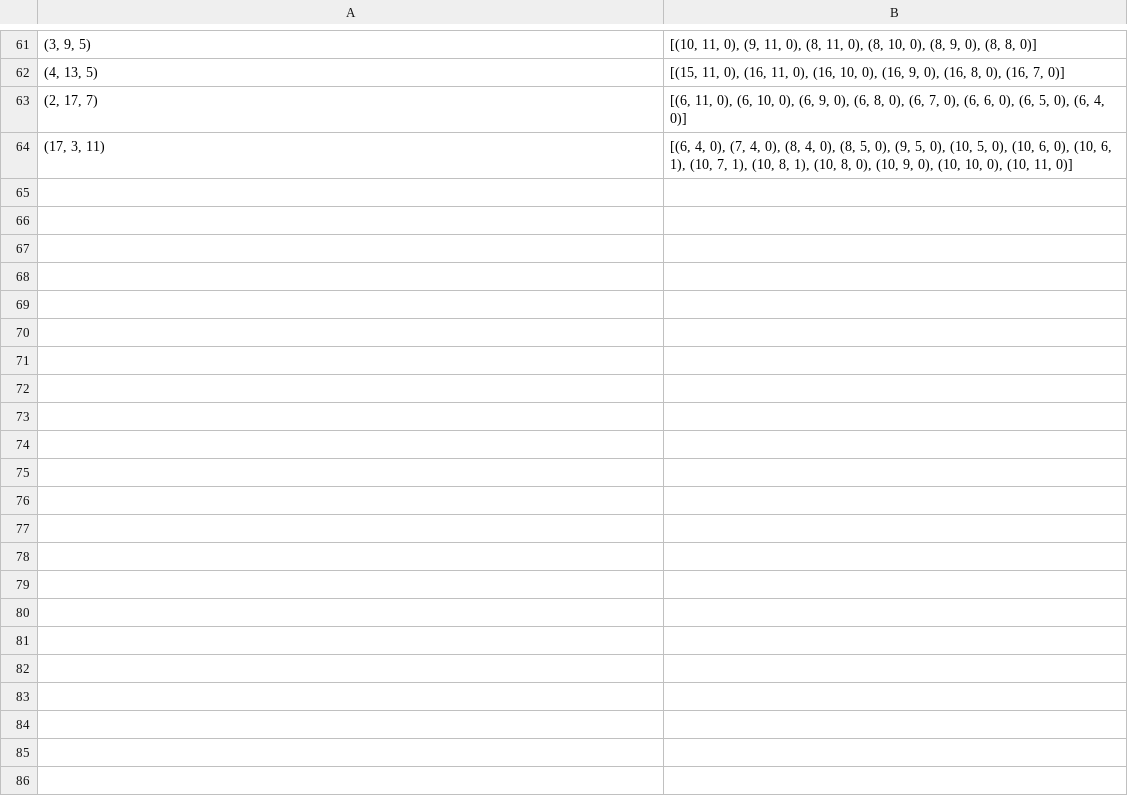
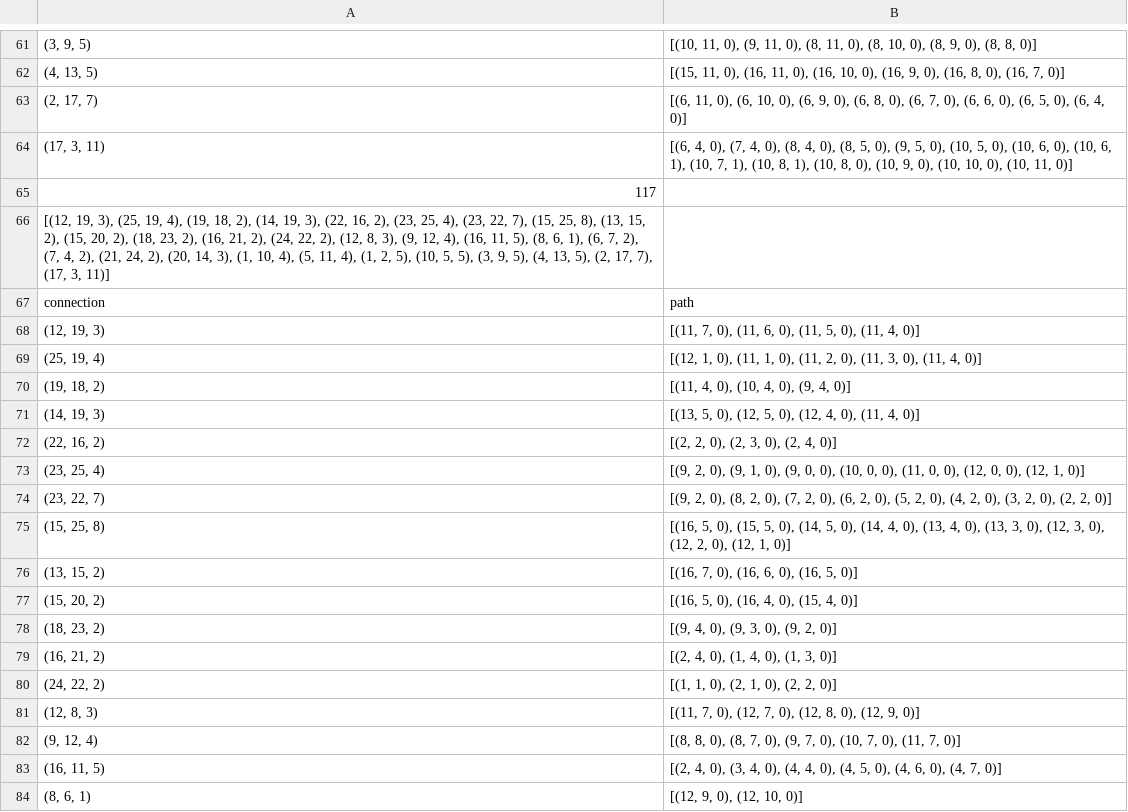
Before and after one commit to jop611/chips_circuits, a CSV file: results/print_1/netlist_4_117.csv, drawn as a sheet; only a part is shown, gaps mark what is left out; the diff covers the shown part only; the diff names each change by its address in the sheet, - before the commit and + after, or states it on an @@ line.

Commit message:
results updated

```diff
--- a/results/print_1/netlist_4_117.csv
+++ b/results/print_1/netlist_4_117.csv
+row 65: 117
+row 66: [(12, 19, 3), (25, 19, 4), (19, 18, 2), (14, 19, 3), (22, 16, 2), (23, 25, 4), (23, 22, 7), (15, 25, 8), (13, 15, 2), (15, 20, 2), (18, 23, 2), (16, 21, 2), (24, 22, 2), (12, 8, 3), (9, 12, 4), (16, 11, 5), (8, 6, 1), (6, 7, 2), (7, 4, 2), (21, 24, 2), (20, 14, 3), (1, 10, 4), (5, 11, 4), (1, 2, 5), (10, 5, 5), (3, 9, 5), (4, 13, 5), (2, 17, 7), (17, 3, 11)]
+row 67: connection | path
+row 68: (12, 19, 3) | [(11, 7, 0), (11, 6, 0), (11, 5, 0), (11, 4, 0)]
+row 69: (25, 19, 4) | [(12, 1, 0), (11, 1, 0), (11, 2, 0), (11, 3, 0), (11, 4, 0)]
+row 70: (19, 18, 2) | [(11, 4, 0), (10, 4, 0), (9, 4, 0)]
+row 71: (14, 19, 3) | [(13, 5, 0), (12, 5, 0), (12, 4, 0), (11, 4, 0)]
+row 72: (22, 16, 2) | [(2, 2, 0), (2, 3, 0), (2, 4, 0)]
+row 73: (23, 25, 4) | [(9, 2, 0), (9, 1, 0), (9, 0, 0), (10, 0, 0), (11, 0, 0), (12, 0, 0), (12, 1, 0)]
+row 74: (23, 22, 7) | [(9, 2, 0), (8, 2, 0), (7, 2, 0), (6, 2, 0), (5, 2, 0), (4, 2, 0), (3, 2, 0), (2, 2, 0)]
+row 75: (15, 25, 8) | [(16, 5, 0), (15, 5, 0), (14, 5, 0), (14, 4, 0), (13, 4, 0), (13, 3, 0), (12, 3, 0), (12, 2, 0), (12, 1, 0)]
+row 76: (13, 15, 2) | [(16, 7, 0), (16, 6, 0), (16, 5, 0)]
+row 77: (15, 20, 2) | [(16, 5, 0), (16, 4, 0), (15, 4, 0)]
+row 78: (18, 23, 2) | [(9, 4, 0), (9, 3, 0), (9, 2, 0)]
+row 79: (16, 21, 2) | [(2, 4, 0), (1, 4, 0), (1, 3, 0)]
+row 80: (24, 22, 2) | [(1, 1, 0), (2, 1, 0), (2, 2, 0)]
+row 81: (12, 8, 3) | [(11, 7, 0), (12, 7, 0), (12, 8, 0), (12, 9, 0)]
+row 82: (9, 12, 4) | [(8, 8, 0), (8, 7, 0), (9, 7, 0), (10, 7, 0), (11, 7, 0)]
+row 83: (16, 11, 5) | [(2, 4, 0), (3, 4, 0), (4, 4, 0), (4, 5, 0), (4, 6, 0), (4, 7, 0)]
+row 84: (8, 6, 1) | [(12, 9, 0), (12, 10, 0)]
```
Also changed, not shown: 12 added rows elsewhere in this file, 4 other files.
